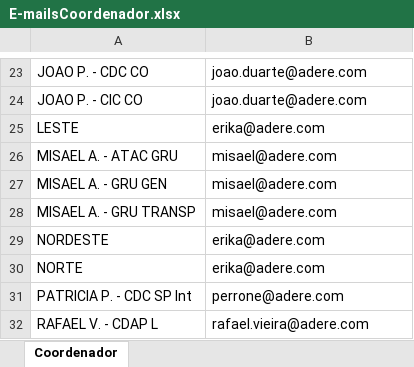
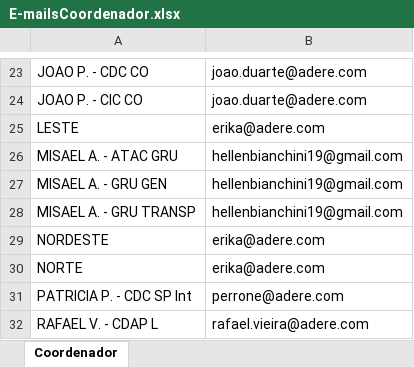
Before and after one commit to Alefe1995/portal-pedidos, an Excel workbook: E-mailsCoordenador.xlsx, sheet Coordenador, drawn as a sheet; only a part is shown, gaps mark what is left out; values as stored, in another font and other column widths than the file's, no borders; conditional formats and table styles not drawn; the diff names each change by its address in the sheet, - before the commit and + after, or states it on an @@ line.

```diff
--- a/E-mailsCoordenador.xlsx (sheet Coordenador)
+++ b/E-mailsCoordenador.xlsx (sheet Coordenador)
-B26:B28: misael@adere.com
+B26:B28: hellenbianchini19@gmail.com
```
Also changed, not shown: E-mailsRCs.xlsx.
